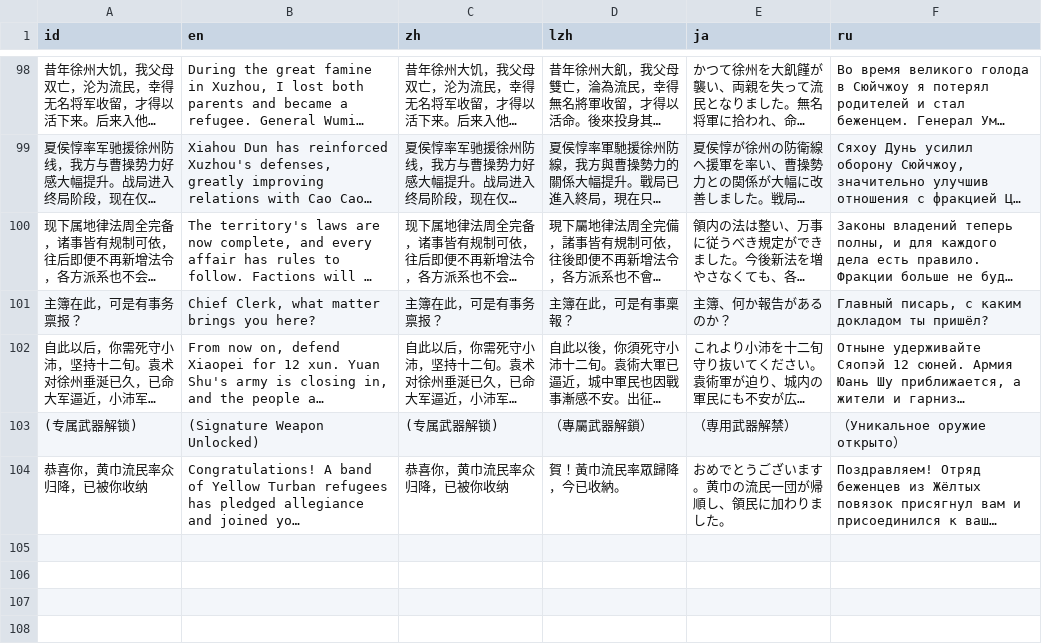
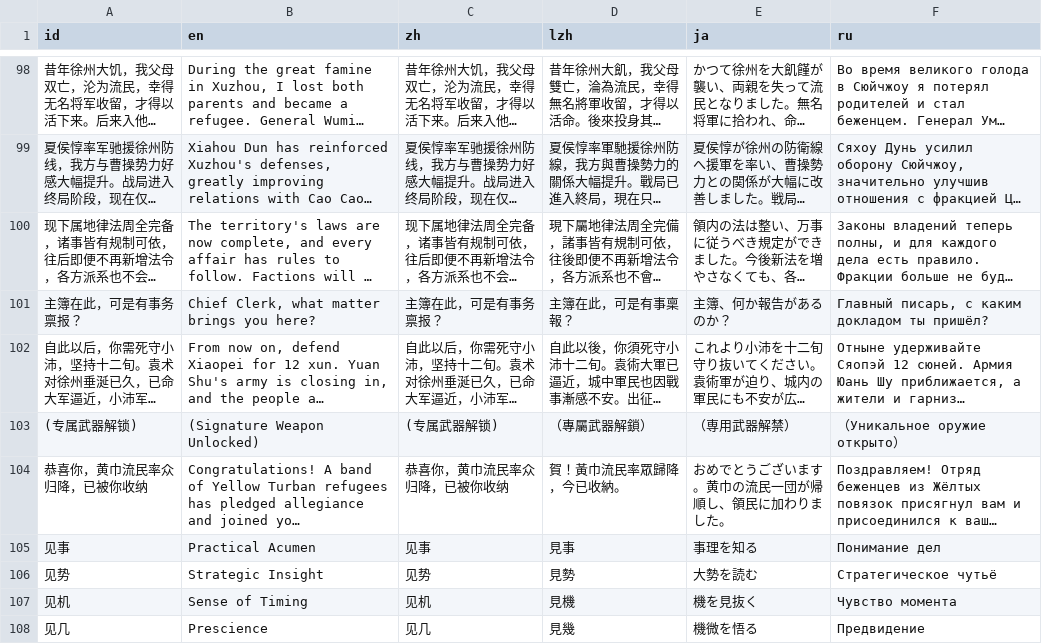
Before and after one commit to Drinkwang/threekindom, a CSV file: Asset/language/data3.csv, drawn as a sheet; only a part is shown, gaps mark what is left out; long unchanged cells end in …; the diff names each change by its address in the sheet, - before the commit and + after, or states it on an @@ line.

```diff
--- a/Asset/language/data3.csv
+++ b/Asset/language/data3.csv
+row 105: 见事 | Practical Acumen | 见事 | 見事 | 事理を知る | Понимание дел
+row 106: 见势 | Strategic Insight | 见势 | 見勢 | 大勢を読む | Стратегическое чутьё
+row 107: 见机 | Sense of Timing | 见机 | 見機 | 機を見抜く | Чувство момента
+row 108: 见几 | Prescience | 见几 | 見幾 | 機微を悟る | Предвидение
```
Also changed, not shown: 11 other files.
